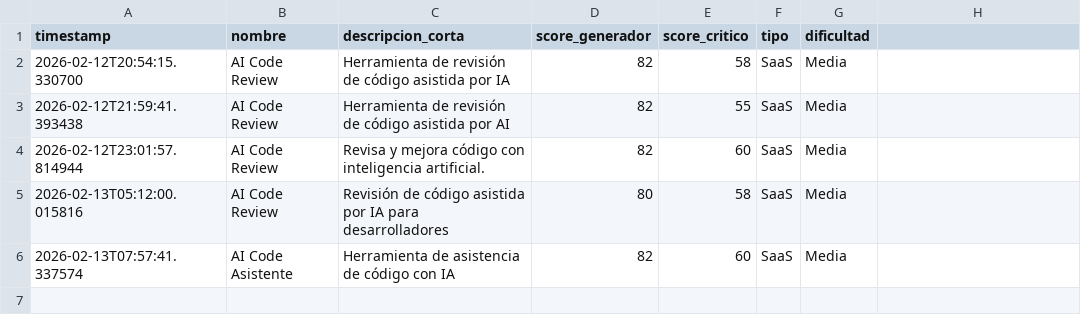
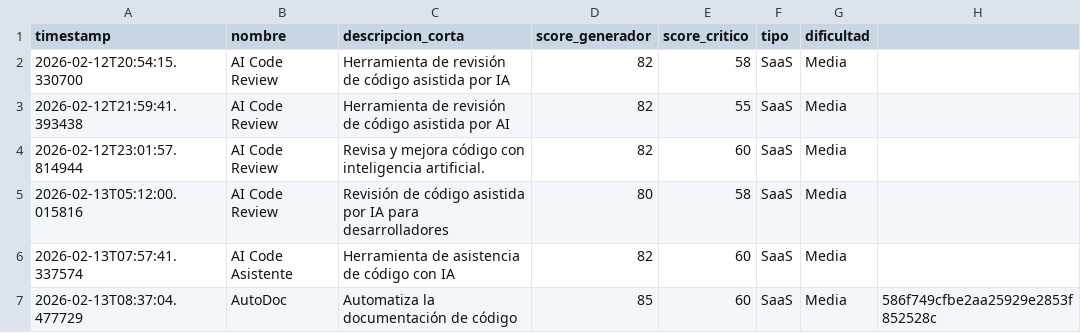
Before and after one commit to mipromptingeniering-alt/validationidea, a CSV file: data/ideas-validadas.csv, drawn as a sheet; the diff names each change by its address in the sheet, - before the commit and + after, or states it on an @@ line.

```diff
--- a/data/ideas-validadas.csv
+++ b/data/ideas-validadas.csv
+row 7: 2026-02-13T08:37:04.477729 | AutoDoc | Automatiza la documentación de código | 85 | 60 | SaaS | Media | 586f749cfbe2aa25929e2853f852528c
```
Also changed, not shown: 2 other files.
